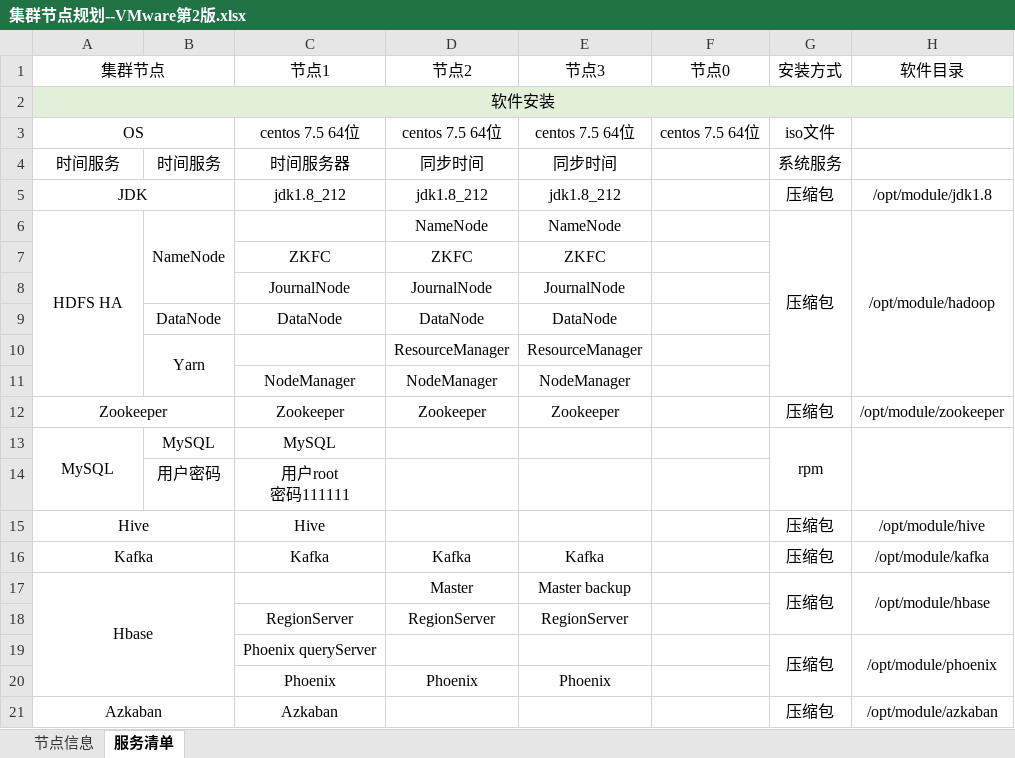
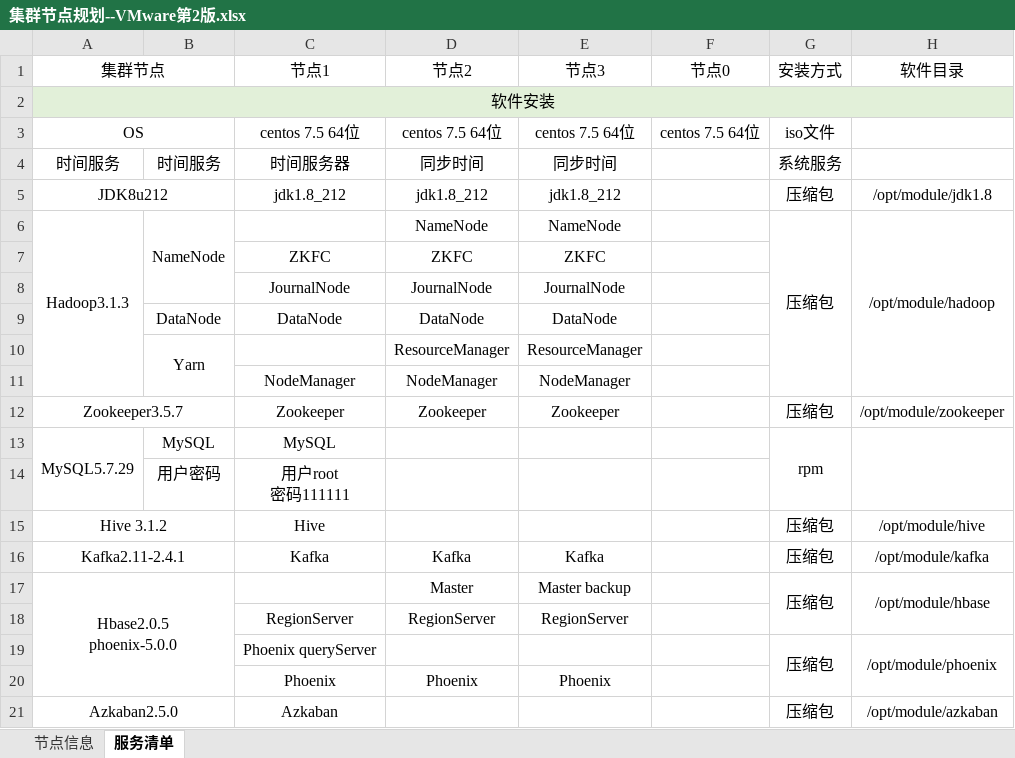
Before and after one commit to bowengithubi/LearningBigData, an Excel workbook: 03_Framework/00_环境搭建/集群节点规划--VMware第2版.xlsx, sheet 服务清单, drawn as a sheet; values as stored, in another font and other column widths than the file's, no borders; ↵ is a line break in a cell; the diff names each change by its address in the sheet, - before the commit and + after, or states it on an @@ line.

Commit message:
集群节点规划，添加软件版本号

```diff
--- a/03_Framework/00_环境搭建/集群节点规划--VMware第2版.xlsx (sheet 服务清单)
+++ b/03_Framework/00_环境搭建/集群节点规划--VMware第2版.xlsx (sheet 服务清单)
-A5 (集群节点): JDK
+A5 (集群节点): JDK8u212
-A6 (集群节点): HDFS HA
+A6 (集群节点): Hadoop3.1.3
-A12 (集群节点): Zookeeper
+A12 (集群节点): Zookeeper3.5.7
-A13 (集群节点): MySQL
+A13 (集群节点): MySQL5.7.29
-A15 (集群节点): Hive
+A15 (集群节点): Hive 3.1.2
-A16 (集群节点): Kafka
+A16 (集群节点): Kafka2.11-2.4.1
-A17 (集群节点): Hbase
+A17 (集群节点): Hbase2.0.5 ↵ phoenix-5.0.0
-A21 (集群节点): Azkaban
+A21 (集群节点): Azkaban2.5.0
```
